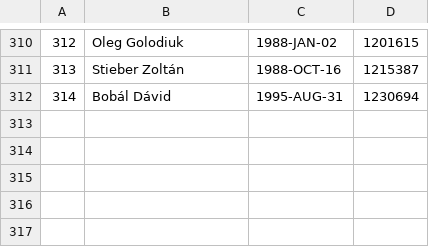
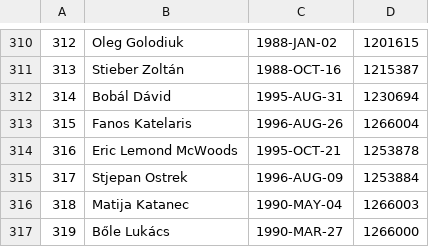
Before and after one commit to asalamon74/ztemezszam, a CSV file: app/src/main/res/raw/players.csv, drawn as a sheet; only a part is shown, gaps mark what is left out; the diff names each change by its address in the sheet, - before the commit and + after, or states it on an @@ line.

Commit message:
update player info

```diff
--- a/app/src/main/res/raw/players.csv
+++ b/app/src/main/res/raw/players.csv
+row 313: 315 | Fanos Katelaris | 1996-AUG-26 | 1266004
+row 314: 316 | Eric Lemond McWoods | 1995-OCT-21 | 1253878
+row 315: 317 | Stjepan Ostrek | 1996-AUG-09 | 1253884
+row 316: 318 | Matija Katanec | 1990-MAY-04 | 1266003
+row 317: 319 | Bőle Lukács | 1990-MAR-27 | 1266000
```
Also changed, not shown: app/src/main/res/raw/seasons.csv, app/src/main/res/raw/shirts.csv.
